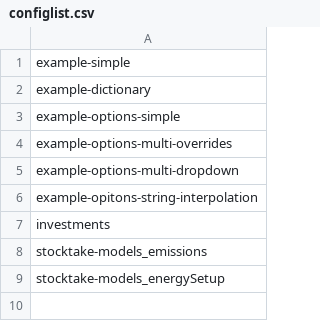
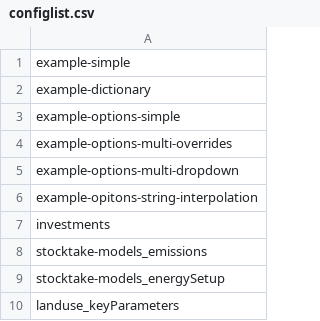
Before and after one commit to SensesProject/gems, a CSV file: public/configlist.csv, drawn as a sheet; the diff names each change by its address in the sheet, - before the commit and + after, or states it on an @@ line.

Commit message:
Added landuse GEM

```diff
--- a/public/configlist.csv
+++ b/public/configlist.csv
+row 10: landuse_keyParameters
```
Also changed, not shown: 2 other files.
